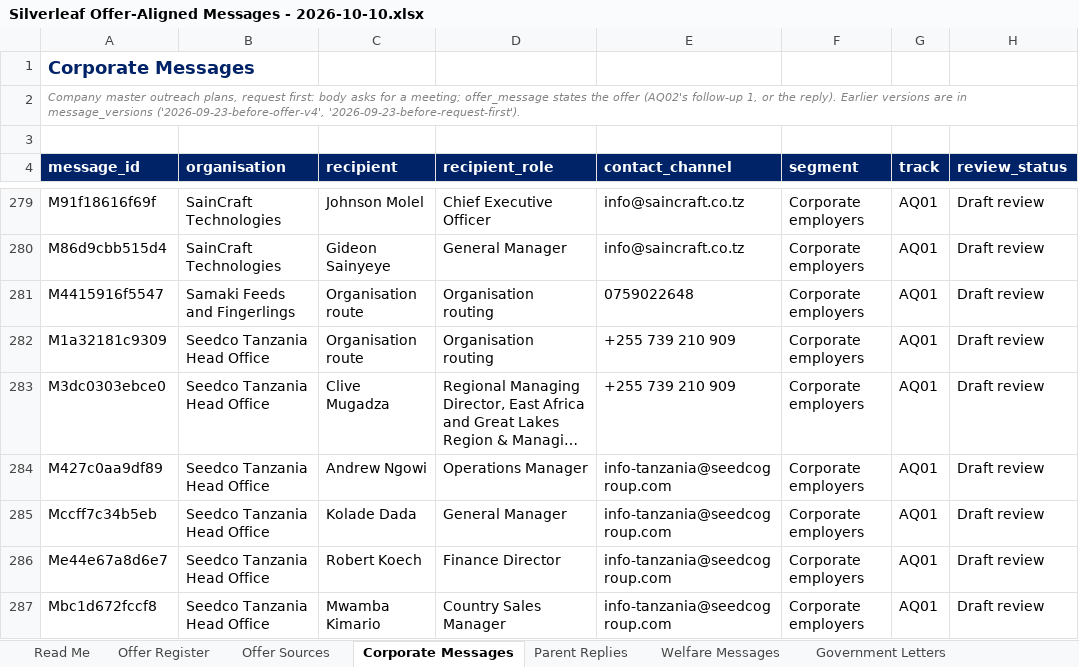
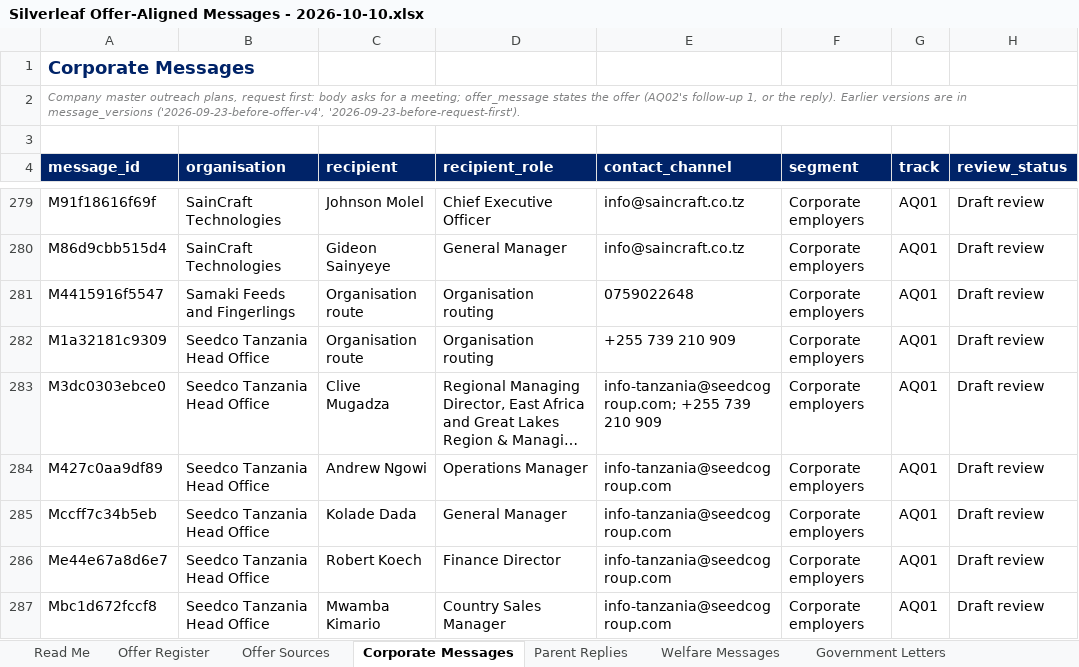
Before and after one commit to Nehemia-joh/Agenticmarketing, an Excel workbook: outputs/messages/Silverleaf Offer-Aligned Messages - 2026-10-10.xlsx, sheet Corporate Messages, drawn as a sheet; only a part is shown, gaps mark what is left out; long unchanged cells end in …; values as stored, in another font and other column widths than the file's, no borders; the diff covers the shown part only; the diff names each change by its address in the sheet, - before the commit and + after, or states it on an @@ line.

```diff
--- a/outputs/messages/Silverleaf Offer-Aligned Messages - 2026-10-10.xlsx (sheet Corporate Messages)
+++ b/outputs/messages/Silverleaf Offer-Aligned Messages - 2026-10-10.xlsx (sheet Corporate Messages)
-E283 (contact_channel): +255 739 210 909
+E283 (contact_channel): info-tanzania@seedcogroup.com; +255 739 210 909
```
Also changed, not shown: 64 edited cells elsewhere in this sheet, sheet Welfare Messages, sheet Read Me, outputs/runs/arusha-government-2026-09/Silverleaf Government Leads - arusha-government-2026-09.xlsx, 5 other files.
